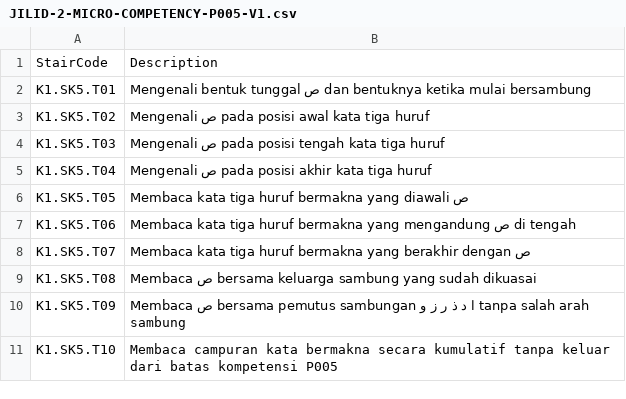
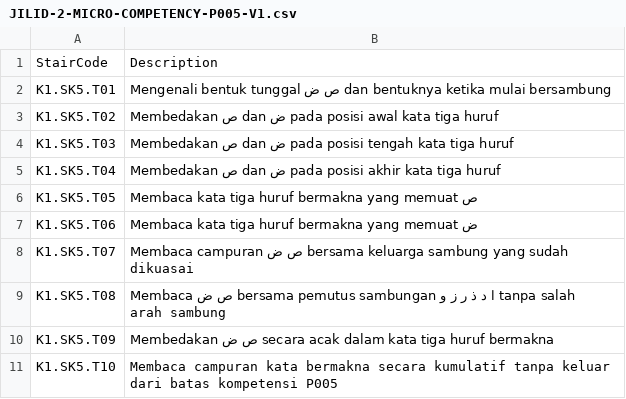
Before and after one commit to pesantrenriqa-boop/QURBATA, a CSV file: content/qwo/registry/JILID-2-MICRO-COMPETENCY-P005-V1.csv, drawn as a sheet.

Commit message:
feat(qurbata): revise P005 micro ladder for ص ض

```diff
--- a/content/qwo/registry/JILID-2-MICRO-COMPETENCY-P005-V1.csv
+++ b/content/qwo/registry/JILID-2-MICRO-COMPETENCY-P005-V1.csv
@@ -1,11 +1,11 @@
 StairCode,Description
-K1.SK5.T01,Mengenali bentuk tunggal ص dan bentuknya ketika mulai bersambung
-K1.SK5.T02,Mengenali ص pada posisi awal kata tiga huruf
-K1.SK5.T03,Mengenali ص pada posisi tengah kata tiga huruf
-K1.SK5.T04,Mengenali ص pada posisi akhir kata tiga huruf
-K1.SK5.T05,Membaca kata tiga huruf bermakna yang diawali ص
-K1.SK5.T06,Membaca kata tiga huruf bermakna yang mengandung ص di tengah
-K1.SK5.T07,Membaca kata tiga huruf bermakna yang berakhir dengan ص
-K1.SK5.T08,Membaca ص bersama keluarga sambung yang sudah dikuasai
-K1.SK5.T09,Membaca ص bersama pemutus sambungan ا د ذ ر ز و tanpa salah arah sambung
+K1.SK5.T01,Mengenali bentuk tunggal ص ض dan bentuknya ketika mulai bersambung
+K1.SK5.T02,Membedakan ص dan ض pada posisi awal kata tiga huruf
+K1.SK5.T03,Membedakan ص dan ض pada posisi tengah kata tiga huruf
+K1.SK5.T04,Membedakan ص dan ض pada posisi akhir kata tiga huruf
+K1.SK5.T05,Membaca kata tiga huruf bermakna yang memuat ص
+K1.SK5.T06,Membaca kata tiga huruf bermakna yang memuat ض
+K1.SK5.T07,Membaca campuran ص ض bersama keluarga sambung yang sudah dikuasai
+K1.SK5.T08,Membaca ص ض bersama pemutus sambungan ا د ذ ر ز و tanpa salah arah sambung
+K1.SK5.T09,Membedakan ص ض secara acak dalam kata tiga huruf bermakna
 K1.SK5.T10,Membaca campuran kata bermakna secara kumulatif tanpa keluar dari batas kompetensi P005
```
